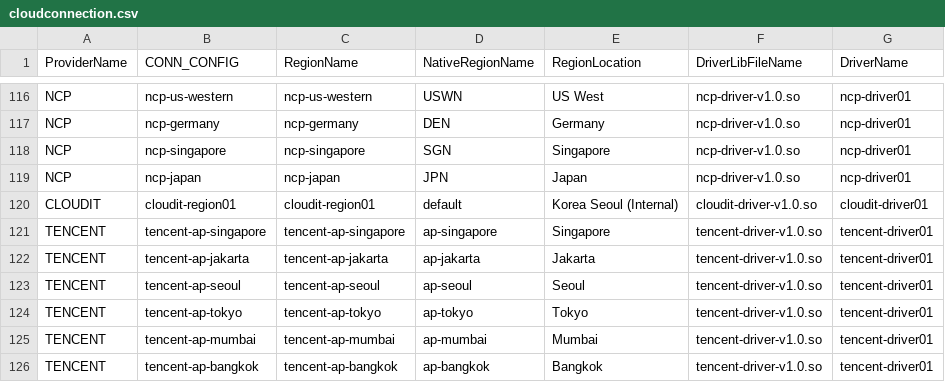
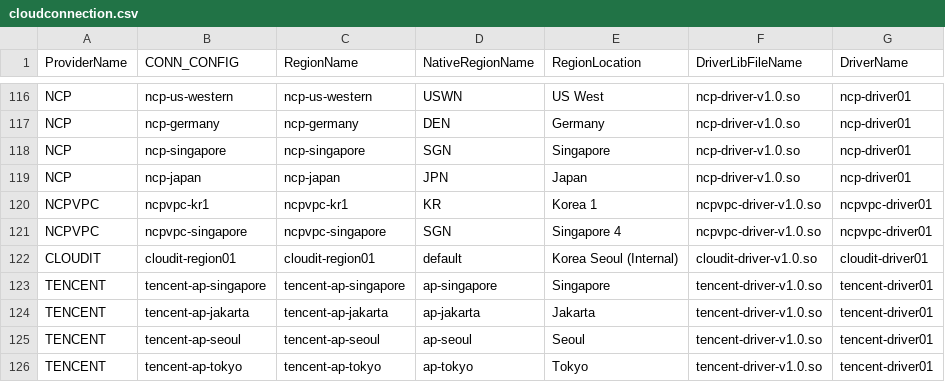
Before and after one commit to cloud-barista/cb-tumblebug, a CSV file: assets/cloudconnection.csv, drawn as a sheet; only a part is shown, gaps mark what is left out; the shorter side is filled out with more unchanged rows; the diff names each change by its address in the sheet, - before the commit and + after, or states it on an @@ line.

```diff
--- a/assets/cloudconnection.csv
+++ b/assets/cloudconnection.csv
+row 120: NCPVPC | ncpvpc-kr1 | ncpvpc-kr1 | KR | Korea 1 | ncpvpc-driver-v1.0.so | ncpvpc-driver01
+row 121: NCPVPC | ncpvpc-singapore | ncpvpc-singapore | SGN | Singapore 4 | ncpvpc-driver-v1.0.so | ncpvpc-driver01
```
Also changed, not shown: assets/cloudimage.csv, assets/cloudlocation.csv, 3 other files.
